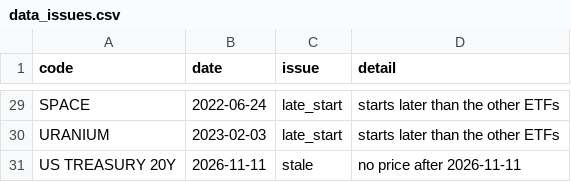
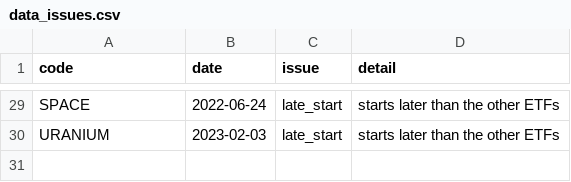
Before and after one commit to morganelpgit/GBAC_team12, a CSV file: data/data_issues.csv, drawn as a sheet; only a part is shown, gaps mark what is left out.

```diff
--- a/data/data_issues.csv
+++ b/data/data_issues.csv
@@ -30,2 +30 @@ SPACE,2022-06-24,late_start,starts later than the other ETFs
 URANIUM,2023-02-03,late_start,starts later than the other ETFs
-US TREASURY 20Y,2026-11-11,stale,no price after 2026-11-11
```
Also changed, not shown: data/metrics.csv, 3 other files.
